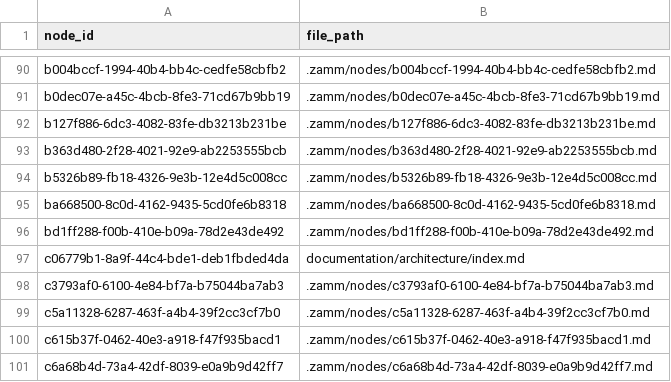
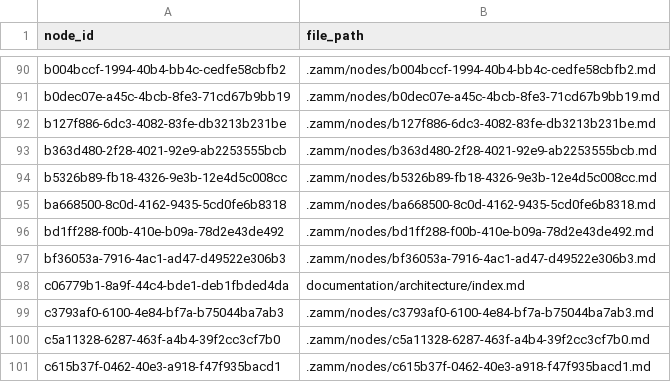
Before and after one commit to zamm-dev/zamm-golang-mvp-11, a CSV file: .zamm/node-files.csv, drawn as a sheet; only a part is shown, gaps mark what is left out; the shorter side is filled out with more unchanged rows.

```diff
--- a/.zamm/node-files.csv
+++ b/.zamm/node-files.csv
@@ -96,2 +96,3 @@ ba668500-8c0d-4162-9435-5cd0fe6b8318,.zamm/nodes/ba668500-8c0d-4162-9435-5cd0fe6
 bd1ff288-f00b-410e-b09a-78d2e43de492,.zamm/nodes/bd1ff288-f00b-410e-b09a-78d2e43de492.md
+bf36053a-7916-4ac1-ad47-d49522e306b3,.zamm/nodes/bf36053a-7916-4ac1-ad47-d49522e306b3.md
 c06779b1-8a9f-44c4-bde1-deb1fbded4da,documentation/architecture/index.md
```
Also changed, not shown: .zamm/spec-links.csv, 1 other file.
